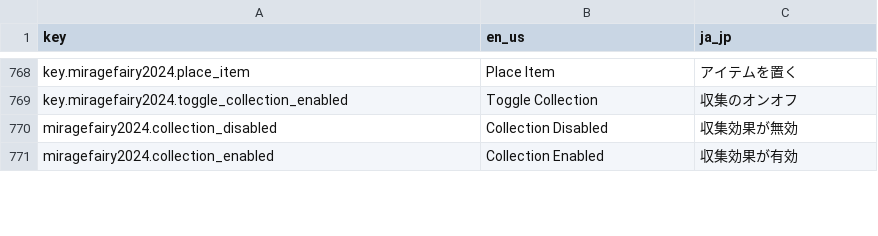
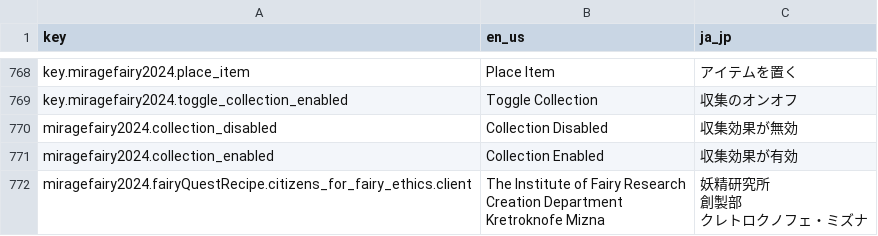
Before and after one commit to MirrgieRiana/IFR25KU, a CSV file: lang_table.csv, drawn as a sheet; only a part is shown, gaps mark what is left out; the diff covers the shown part only.

```diff
--- a/lang_table.csv
+++ b/lang_table.csv
@@ -775 +775,6 @@ miragefairy2024.collection_disabled,Collection Disabled,収集効果が無効
 miragefairy2024.collection_enabled,Collection Enabled,収集効果が有効
+miragefairy2024.fairyQuestRecipe.citizens_for_fairy_ethics.client,"The Institute of Fairy Research
+Creation Department
+Kretroknofe Mizna","妖精研究所
+創製部
+クレトロクノフェ・ミズナ"
```
Also changed, not shown: 2 added rows elsewhere in this file, 2 other files.
